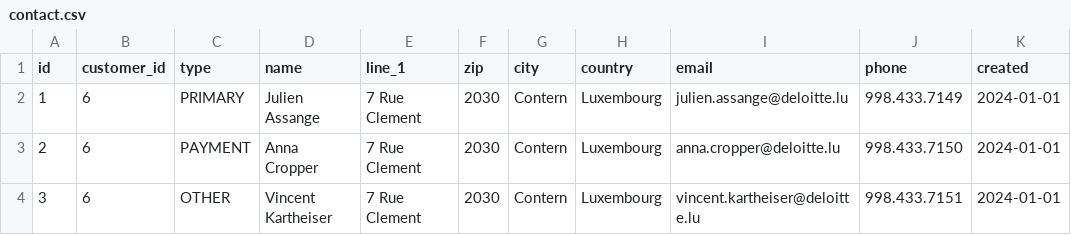
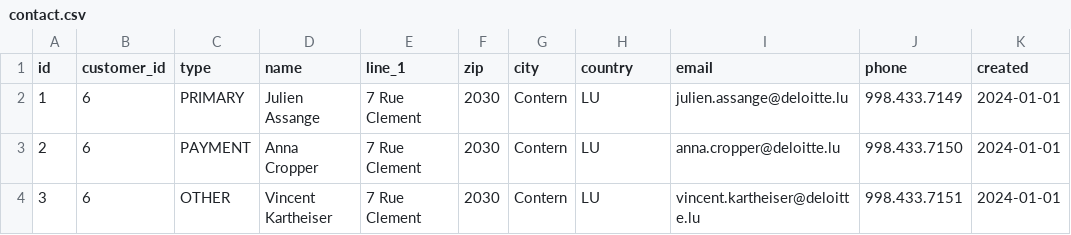
Before and after one commit to japleitez/peecko-one, a CSV file: src/main/resources/config/liquibase/fake-data/contact.csv, drawn as a sheet.

```diff
--- a/src/main/resources/config/liquibase/fake-data/contact.csv
+++ b/src/main/resources/config/liquibase/fake-data/contact.csv
@@ -1,4 +1,4 @@
 id;customer_id;type;name;line_1;zip;city;country;email;phone;created
-1;6;PRIMARY;Julien Assange;7 Rue Clement;2030;Contern;Luxembourg;julien.assange@deloitte.lu;998.433.7149;2024-01-01
-2;6;PAYMENT;Anna Cropper;7 Rue Clement;2030;Contern;Luxembourg;anna.cropper@deloitte.lu;998.433.7150;2024-01-01
-3;6;OTHER;Vincent Kartheiser;7 Rue Clement;2030;Contern;Luxembourg;vincent.kartheiser@deloitte.lu;998.433.7151;2024-01-01
+1;6;PRIMARY;Julien Assange;7 Rue Clement;2030;Contern;LU;julien.assange@deloitte.lu;998.433.7149;2024-01-01
+2;6;PAYMENT;Anna Cropper;7 Rue Clement;2030;Contern;LU;anna.cropper@deloitte.lu;998.433.7150;2024-01-01
+3;6;OTHER;Vincent Kartheiser;7 Rue Clement;2030;Contern;LU;vincent.kartheiser@deloitte.lu;998.433.7151;2024-01-01
```
Also changed, not shown: src/main/resources/config/liquibase/fake-data/customer.csv, 12 other files.
